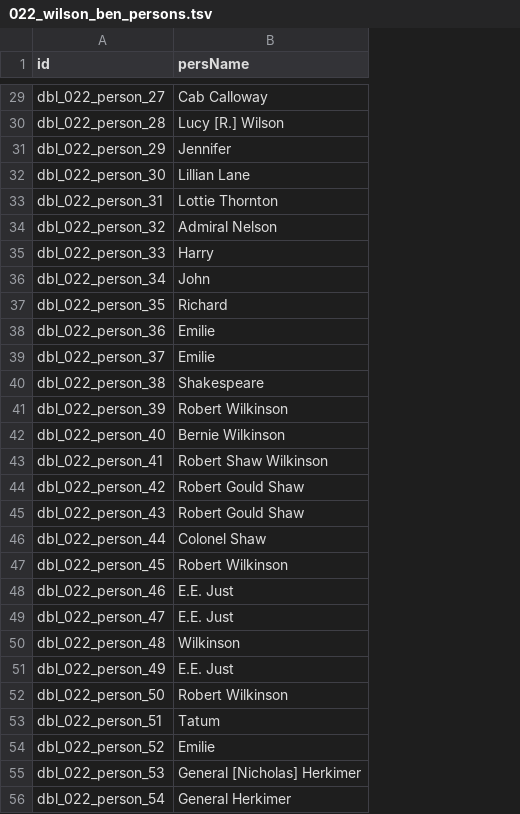
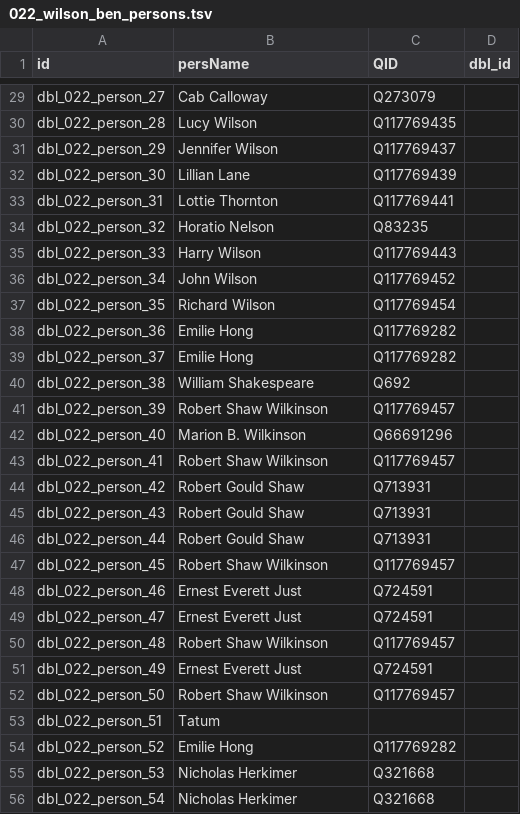
Before and after one commit to Dartmouth-Digital-History-Initiative/DBL-Encoding, a TSV file: tsv/022_wilson_ben_persons.tsv, drawn as a sheet; only a part is shown, gaps mark what is left out; the diff covers the shown part only; the diff names each change by its address in the sheet, - before the commit and + after, or states it on an @@ line.

```diff
--- a/tsv/022_wilson_ben_persons.tsv
+++ b/tsv/022_wilson_ben_persons.tsv
+column C (QID), rows 29-56: Q273079 | Q117769435 | Q117769437 | Q117769439 | Q117769441 | Q83235 | Q117769443 | Q117769452 | Q117769454 | Q117769282 | Q117769282 | Q692 | Q117769457 | Q66691296 | Q117769457 | Q713931 | Q713931 | Q713931 | Q117769457 | Q724591 | Q724591 | Q117769457 | Q724591 | Q117769457 |  | Q117769282 | Q321668 | Q321668
+column D (dbl_id), empty
-B30 (persName): Lucy [R.] Wilson
+B30 (persName): Lucy Wilson
-B31 (persName): Jennifer
+B31 (persName): Jennifer Wilson
-B34 (persName): Admiral Nelson
+B34 (persName): Horatio Nelson
-B35 (persName): Harry
+B35 (persName): Harry Wilson
-B36 (persName): John
+B36 (persName): John Wilson
-B37 (persName): Richard
+B37 (persName): Richard Wilson
-B38:B39 (persName): Emilie
+B38:B39 (persName): Emilie Hong
-B40 (persName): Shakespeare
+B40 (persName): William Shakespeare
-B41 (persName): Robert Wilkinson
+B41 (persName): Robert Shaw Wilkinson
-B42 (persName): Bernie Wilkinson
+B42 (persName): Marion B. Wilkinson
-B46 (persName): Colonel Shaw
+B46 (persName): Robert Gould Shaw
-B47 (persName): Robert Wilkinson
+B47 (persName): Robert Shaw Wilkinson
-B48:B49 (persName): E.E. Just
+B48:B49 (persName): Ernest Everett Just
-B50 (persName): Wilkinson
+B50 (persName): Robert Shaw Wilkinson
-B51 (persName): E.E. Just
+B51 (persName): Ernest Everett Just
-B52 (persName): Robert Wilkinson
+B52 (persName): Robert Shaw Wilkinson
-B54 (persName): Emilie
+B54 (persName): Emilie Hong
-B55 (persName): General [Nicholas] Herkimer
+B55 (persName): Nicholas Herkimer
-B56 (persName): General Herkimer
+B56 (persName): Nicholas Herkimer
```
Also changed, not shown: 65 edited cells elsewhere in this file, tsv/022_wilson_ben_events.tsv, tsv/022_wilson_ben_orgs.tsv, 1 other file.
